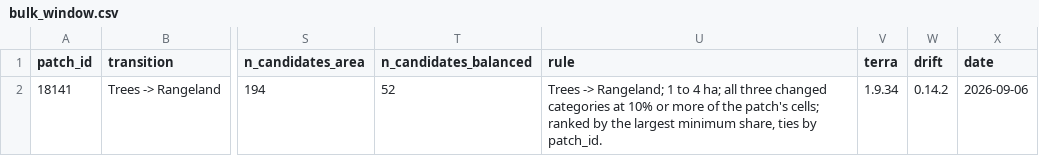
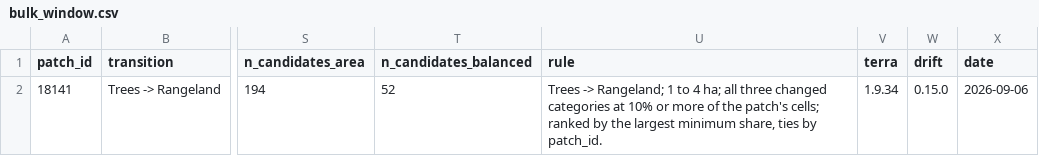
Before and after one commit to NewGraphEnvironment/drift, a CSV file: inst/extdata/temporal-composition/bulk_window.csv, drawn as a sheet; only a part is shown, gaps mark what is left out; the diff names each change by its address in the sheet, - before the commit and + after, or states it on an @@ line.

```diff
--- a/inst/extdata/temporal-composition/bulk_window.csv
+++ b/inst/extdata/temporal-composition/bulk_window.csv
-W2 (drift): 0.14.2
+W2 (drift): 0.15.0
```
Also changed, not shown: 5 other files.
